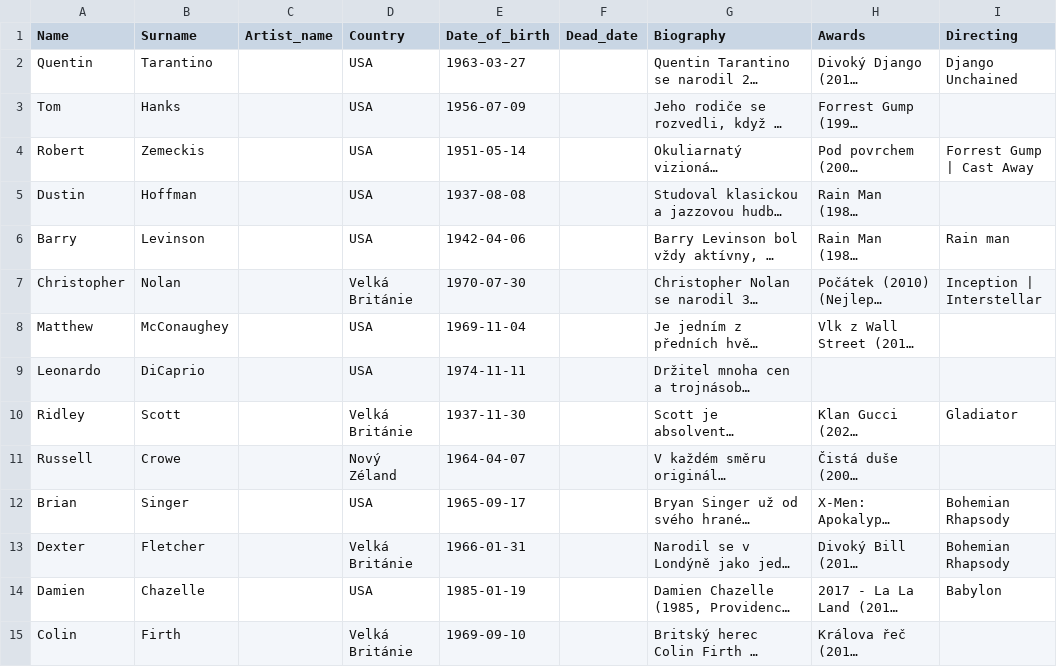
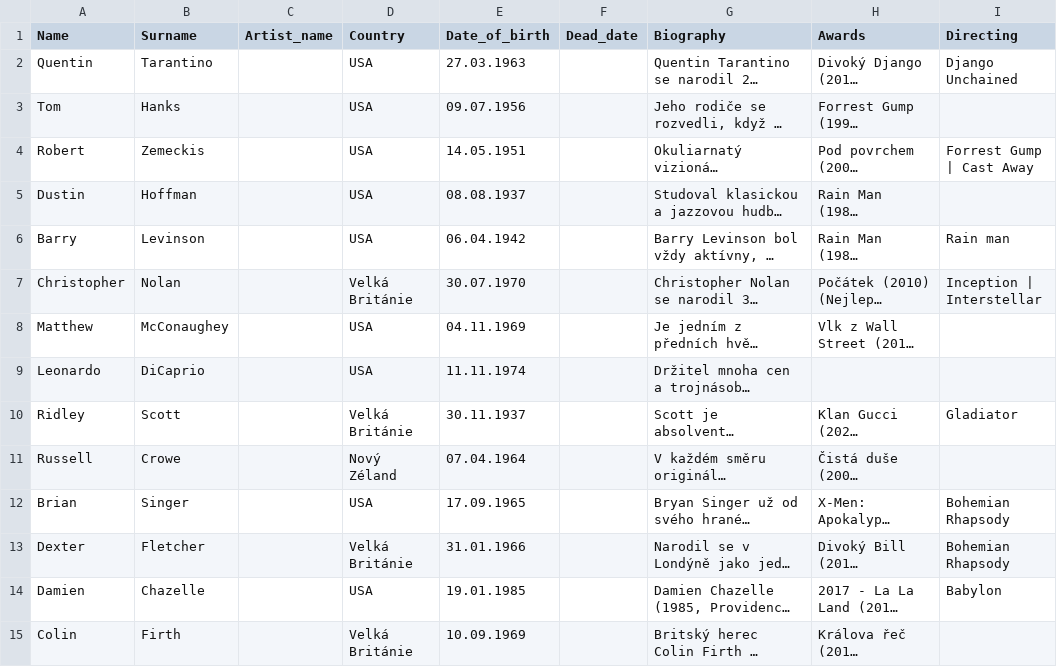
Before and after one commit to petrgregor/PythonRemoteSK2_10_backend_technologies, a CSV file: data/Staff.csv, drawn as a sheet; only a part is shown; long unchanged cells end in …; the diff covers the shown part only; the diff names each change by its address in the sheet, - before the commit and + after, or states it on an @@ line.

Commit message:
add_staff.py script

```diff
--- a/data/Staff.csv
+++ b/data/Staff.csv
-E2 (Date_of_birth): 1963-03-27
+E2 (Date_of_birth): 27.03.1963
-E3 (Date_of_birth): 1956-07-09
+E3 (Date_of_birth): 09.07.1956
-E4 (Date_of_birth): 1951-05-14
+E4 (Date_of_birth): 14.05.1951
-E5 (Date_of_birth): 1937-08-08
+E5 (Date_of_birth): 08.08.1937
-E6 (Date_of_birth): 1942-04-06
+E6 (Date_of_birth): 06.04.1942
-E7 (Date_of_birth): 1970-07-30
+E7 (Date_of_birth): 30.07.1970
-E8 (Date_of_birth): 1969-11-04
+E8 (Date_of_birth): 04.11.1969
-E9 (Date_of_birth): 1974-11-11
+E9 (Date_of_birth): 11.11.1974
-E10 (Date_of_birth): 1937-11-30
+E10 (Date_of_birth): 30.11.1937
-E11 (Date_of_birth): 1964-04-07
+E11 (Date_of_birth): 07.04.1964
-E12 (Date_of_birth): 1965-09-17
+E12 (Date_of_birth): 17.09.1965
-E13 (Date_of_birth): 1966-01-31
+E13 (Date_of_birth): 31.01.1966
-E14 (Date_of_birth): 1985-01-19
+E14 (Date_of_birth): 19.01.1985
-E15 (Date_of_birth): 1969-09-10
+E15 (Date_of_birth): 10.09.1969
```
Also changed, not shown: 5 added rows and 17 edited cells elsewhere in this file, 1 other file.
